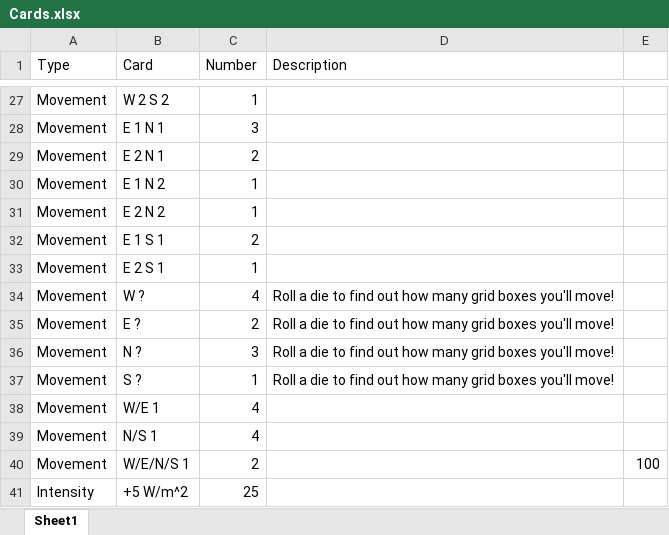
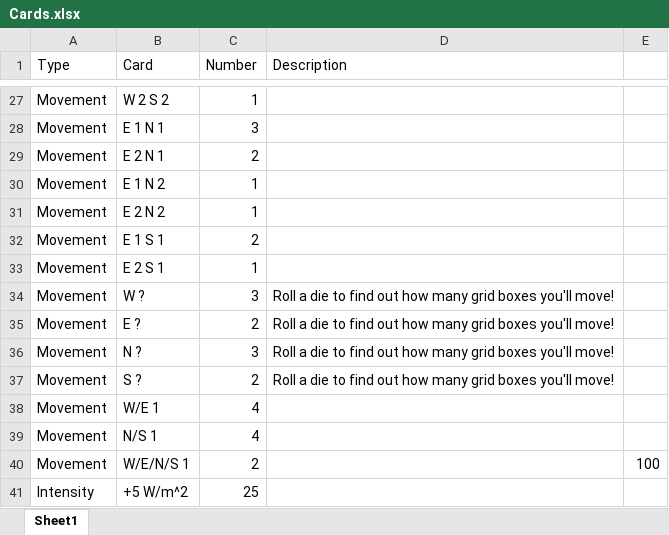
Before and after one commit to Luigi728/The_Ultimate_Storm, an Excel workbook: Cards.xlsx, sheet Sheet1, drawn as a sheet; only a part is shown, gaps mark what is left out; values as stored, in another font and other column widths than the file's, no borders; the diff covers the shown part only; the diff names each change by its address in the sheet, - before the commit and + after, or states it on an @@ line.

```diff
--- a/Cards.xlsx (sheet Sheet1)
+++ b/Cards.xlsx (sheet Sheet1)
-C34 (Number): 4
+C34 (Number): 3
-C37 (Number): 1
+C37 (Number): 2
```
Also changed, not shown: 1 moved row and 11 edited cells elsewhere in this sheet, 4 other files.
